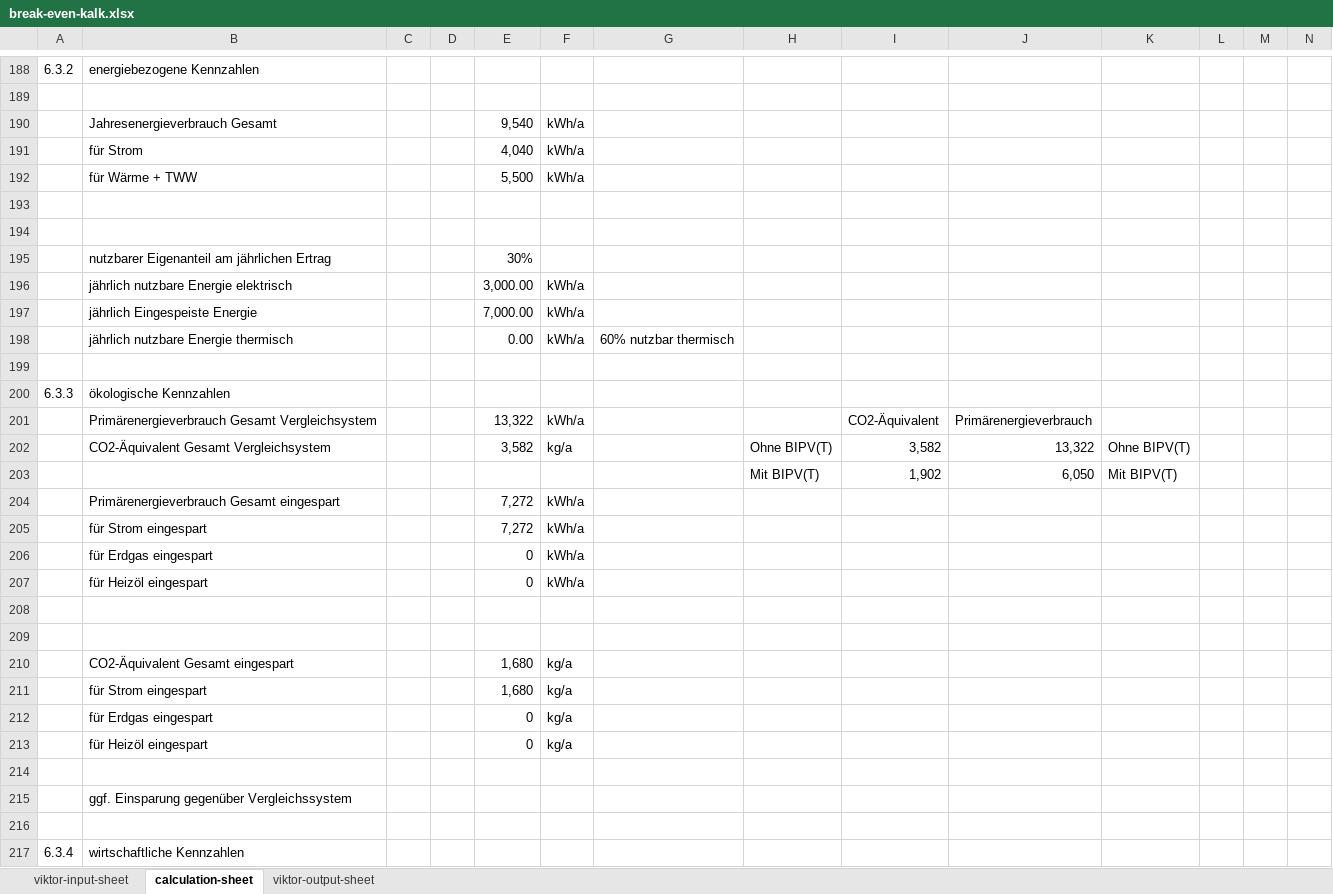
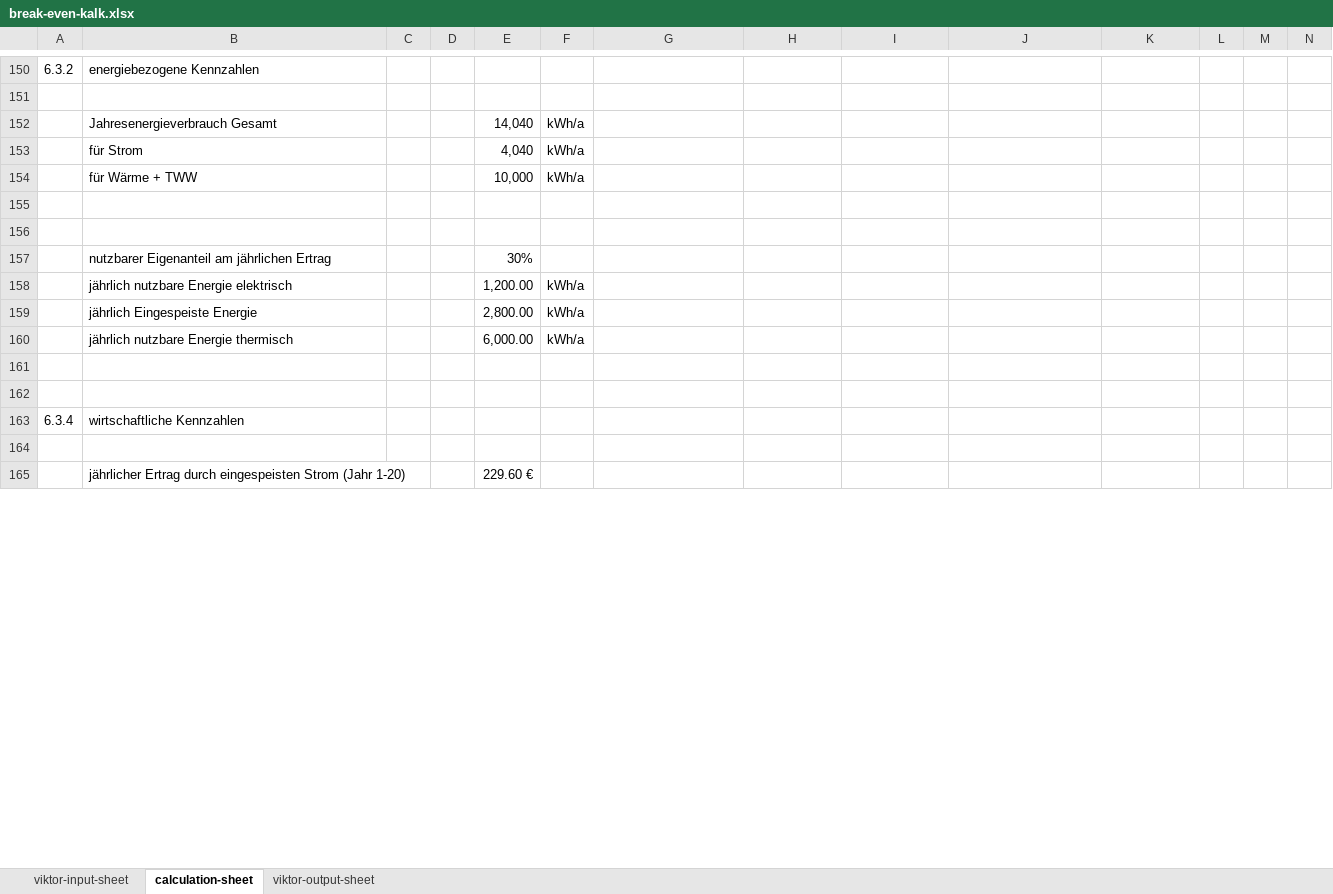
Before and after one commit to Nanebe11/BIPV-T-Kalkulator, an Excel workbook: break-even-kalk.xlsx, sheet calculation-sheet, drawn as a sheet; only a part is shown, gaps mark what is left out; values as stored, in another font and other column widths than the file's, no cell formats; conditional formats not drawn; removed rows and columns are numbered as before the commit, all else as after; rows hold the shown columns only; the diff covers the shown part only; the diff names each change by its address in the sheet, - before the commit and + after, or states it on an @@ line.

```diff
--- a/break-even-kalk.xlsx (sheet calculation-sheet)
+++ b/break-even-kalk.xlsx (sheet calculation-sheet)
-E152: 9,540
+E152: 14,040
-E154: 5,500
+E154: 10,000
-E158: 3,000.00
+E158: 1,200.00
-E159: 7,000.00
+E159: 2,800.00
-E160: 0.00
+E160: 6,000.00
-G160: 60% nutzbar thermisch
+G160: (empty)
-row 199: (empty)
-row 200: 6.3.3 | ökologische Kennzahlen
-row 201:  | Primärenergieverbrauch Gesamt Vergleichsystem |  |  | 13,322 | kWh/a |  |  | CO2-Äquivalent | Primärenergieverbrauch
-row 202:  | CO2-Äquivalent Gesamt Vergleichsystem |  |  | 3,582 | kg/a |  | Ohne BIPV(T) | 3,582 | 13,322 | Ohne BIPV(T)
-row 203:  |  |  |  |  |  |  | Mit BIPV(T) | 1,902 | 6,050 | Mit BIPV(T)
-row 204:  | Primärenergieverbrauch Gesamt eingespart |  |  | 7,272 | kWh/a
-row 205:  | für Strom eingespart |  |  | 7,272 | kWh/a
-row 206:  | für Erdgas eingespart |  |  | 0 | kWh/a
-row 207:  | für Heizöl eingespart |  |  | 0 | kWh/a
-row 210:  | CO2-Äquivalent Gesamt eingespart |  |  | 1,680 | kg/a
-row 211:  | für Strom eingespart |  |  | 1,680 | kg/a
-row 212:  | für Erdgas eingespart |  |  | 0 | kg/a
-row 213:  | für Heizöl eingespart |  |  | 0 | kg/a
@@ row 217 moved to row 163: 6.3.4 @@
-row 215:  | ggf. Einsparung gegenüber Vergleichssystem
-row 165: (empty)
+row 165:  | jährlicher Ertrag durch eingespeisten Strom (Jahr 1-20) |  |  | 229.60 €
```
Also changed, not shown: 29 added rows, 121 removed rows, 73 edited cells and row numbers in column A elsewhere in this sheet, sheet viktor-output-sheet, sheet viktor-input-sheet, cell formats, formulas that keep their value, wirtschaftlich.xlsx, 6 other files.
